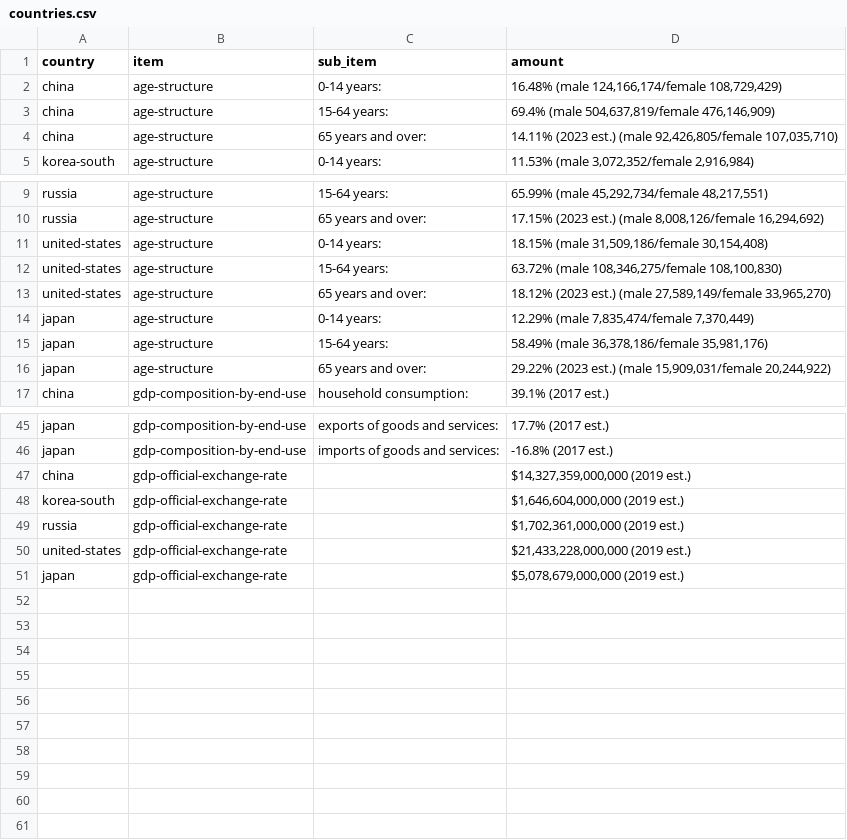
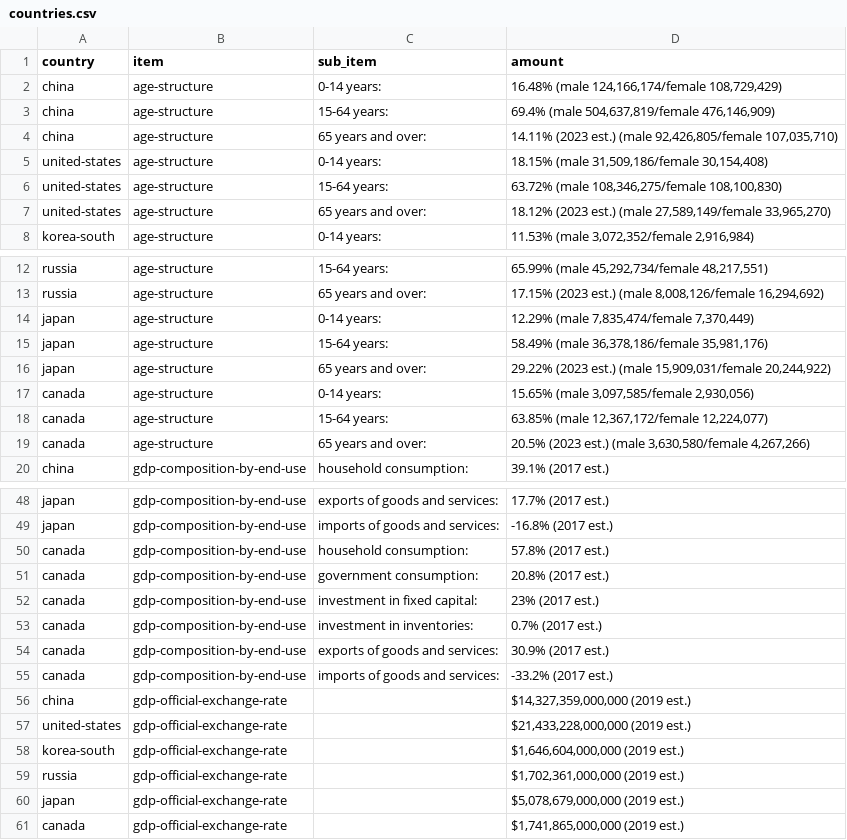
Before and after one commit to tonnywilliam-svg/python, a CSV file: countries.csv, drawn as a sheet; only a part is shown, gaps mark what is left out; the diff covers the shown part only.

Commit message:
Add files via upload

```diff
--- a/countries.csv
+++ b/countries.csv
@@ -4,2 +4,5 @@ china,age-structure,15-64 years:," 69.4% (male 504,637,819/female 476,146,909)"
 china,age-structure,65 years and over:," 14.11% (2023 est.) (male 92,426,805/female 107,035,710)"
+united-states,age-structure,0-14 years:," 18.15% (male 31,509,186/female 30,154,408)"
+united-states,age-structure,15-64 years:," 63.72% (male 108,346,275/female 108,100,830)"
+united-states,age-structure,65 years and over:," 18.12% (2023 est.) (male 27,589,149/female 33,965,270)"
 korea-south,age-structure,0-14 years:," 11.53% (male 3,072,352/female 2,916,984)"
@@ -10,5 +13,2 @@ russia,age-structure,15-64 years:," 65.99% (male 45,292,734/female 48,217,551)"
 russia,age-structure,65 years and over:," 17.15% (2023 est.) (male 8,008,126/female 16,294,692)"
-united-states,age-structure,0-14 years:," 18.15% (male 31,509,186/female 30,154,408)"
-united-states,age-structure,15-64 years:," 63.72% (male 108,346,275/female 108,100,830)"
-united-states,age-structure,65 years and over:," 18.12% (2023 est.) (male 27,589,149/female 33,965,270)"
 japan,age-structure,0-14 years:," 12.29% (male 7,835,474/female 7,370,449)"
@@ -16,2 +16,5 @@ japan,age-structure,15-64 years:," 58.49% (male 36,378,186/female 35,981,176)"
 japan,age-structure,65 years and over:," 29.22% (2023 est.) (male 15,909,031/female 20,244,922)"
+canada,age-structure,0-14 years:," 15.65% (male 3,097,585/female 2,930,056)"
+canada,age-structure,15-64 years:," 63.85% (male 12,367,172/female 12,224,077)"
+canada,age-structure,65 years and over:," 20.5% (2023 est.) (male 3,630,580/female 4,267,266)"
 china,gdp-composition-by-end-use,household consumption:, 39.1% (2017 est.)
@@ -46,6 +49,13 @@ japan,gdp-composition-by-end-use,exports of goods and services:, 17.7% (2017 est
 japan,gdp-composition-by-end-use,imports of goods and services:, -16.8% (2017 est.)
+canada,gdp-composition-by-end-use,household consumption:, 57.8% (2017 est.)
+canada,gdp-composition-by-end-use,government consumption:, 20.8% (2017 est.)
+canada,gdp-composition-by-end-use,investment in fixed capital:, 23% (2017 est.)
+canada,gdp-composition-by-end-use,investment in inventories:, 0.7% (2017 est.)
+canada,gdp-composition-by-end-use,exports of goods and services:, 30.9% (2017 est.)
+canada,gdp-composition-by-end-use,imports of goods and services:, -33.2% (2017 est.)
 china,gdp-official-exchange-rate,,"$14,327,359,000,000 (2019 est.)"
+united-states,gdp-official-exchange-rate,,"$21,433,228,000,000 (2019 est.)"
 korea-south,gdp-official-exchange-rate,,"$1,646,604,000,000 (2019 est.)"
 russia,gdp-official-exchange-rate,,"$1,702,361,000,000 (2019 est.)"
-united-states,gdp-official-exchange-rate,,"$21,433,228,000,000 (2019 est.)"
 japan,gdp-official-exchange-rate,,"$5,078,679,000,000 (2019 est.)"
+canada,gdp-official-exchange-rate,,"$1,741,865,000,000 (2019 est.)"
```
Also changed, not shown: 6 moved rows elsewhere in this file.
